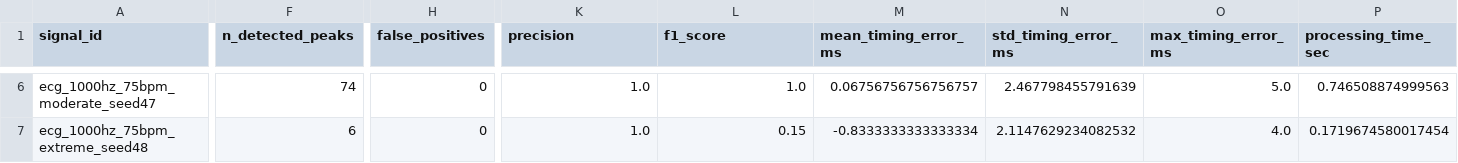
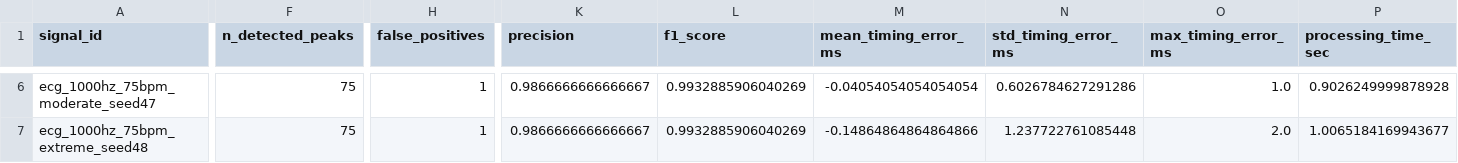
Before and after one commit to PyHEARTS-toolbox/pyhearts, a CSV file: benchmark/results/benchmark_latest.csv, drawn as a sheet; only a part is shown, gaps mark what is left out; the diff covers the shown part only; the diff names each change by its address in the sheet, - before the commit and + after, or states it on an @@ line.

Commit message:
fixed R peak detection accuracy

```diff
--- a/benchmark/results/benchmark_latest.csv
+++ b/benchmark/results/benchmark_latest.csv
-F6 (n_detected_peaks): 74
+F6 (n_detected_peaks): 75
-H6:H7 (false_positives): 0
+H6:H7 (false_positives): 1
-K6:K7 (precision): 1.0
+K6:K7 (precision): 0.9866666666666667
-L6 (f1_score): 1.0
+L6 (f1_score): 0.9932885906040269
-M6 (mean_timing_error_ms): 0.06756756756756757
+M6 (mean_timing_error_ms): -0.04054054054054054
-N6 (std_timing_error_ms): 2.467798455791639
+N6 (std_timing_error_ms): 0.6026784627291286
-O6 (max_timing_error_ms): 5.0
+O6 (max_timing_error_ms): 1.0
-P6 (processing_time_sec): 0.746508874999563
+P6 (processing_time_sec): 0.9026249999878928
-F7 (n_detected_peaks): 6
+F7 (n_detected_peaks): 75
-L7 (f1_score): 0.15
+L7 (f1_score): 0.9932885906040269
-M7 (mean_timing_error_ms): -0.8333333333333334
+M7 (mean_timing_error_ms): -0.14864864864864866
-N7 (std_timing_error_ms): 2.1147629234082532
+N7 (std_timing_error_ms): 1.237722761085448
-O7 (max_timing_error_ms): 4.0
+O7 (max_timing_error_ms): 2.0
-P7 (processing_time_sec): 0.1719674580017454
+P7 (processing_time_sec): 1.0065184169943677
```
Also changed, not shown: 34 edited cells elsewhere in this file, 9 other files.
